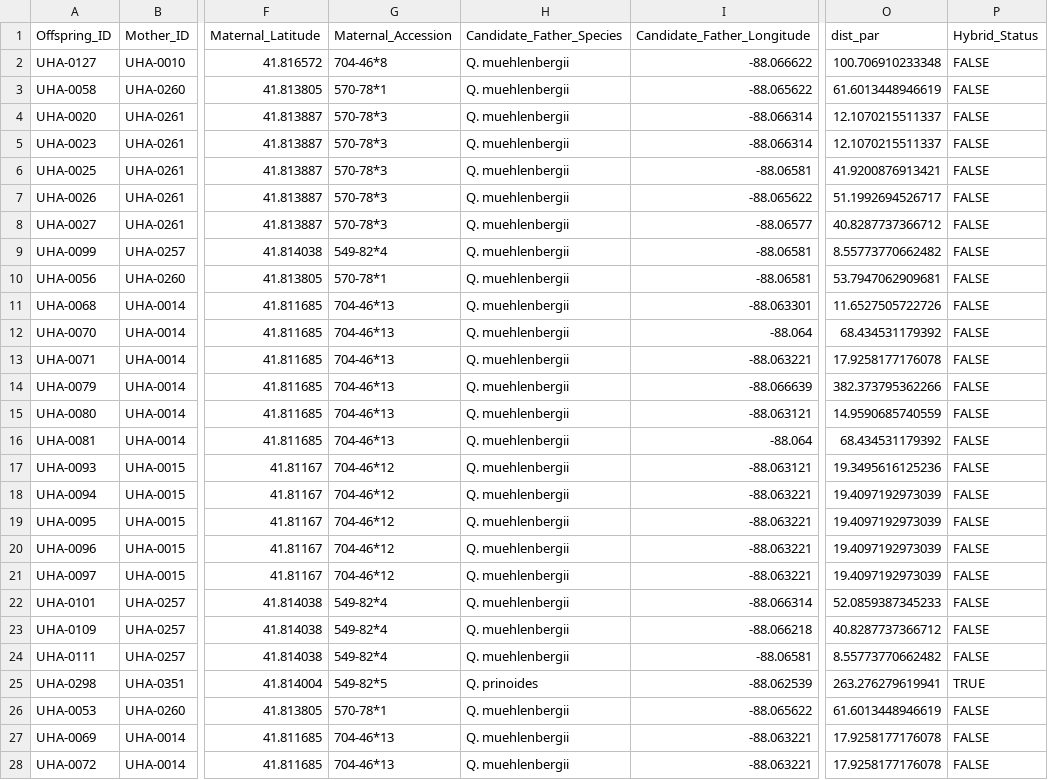
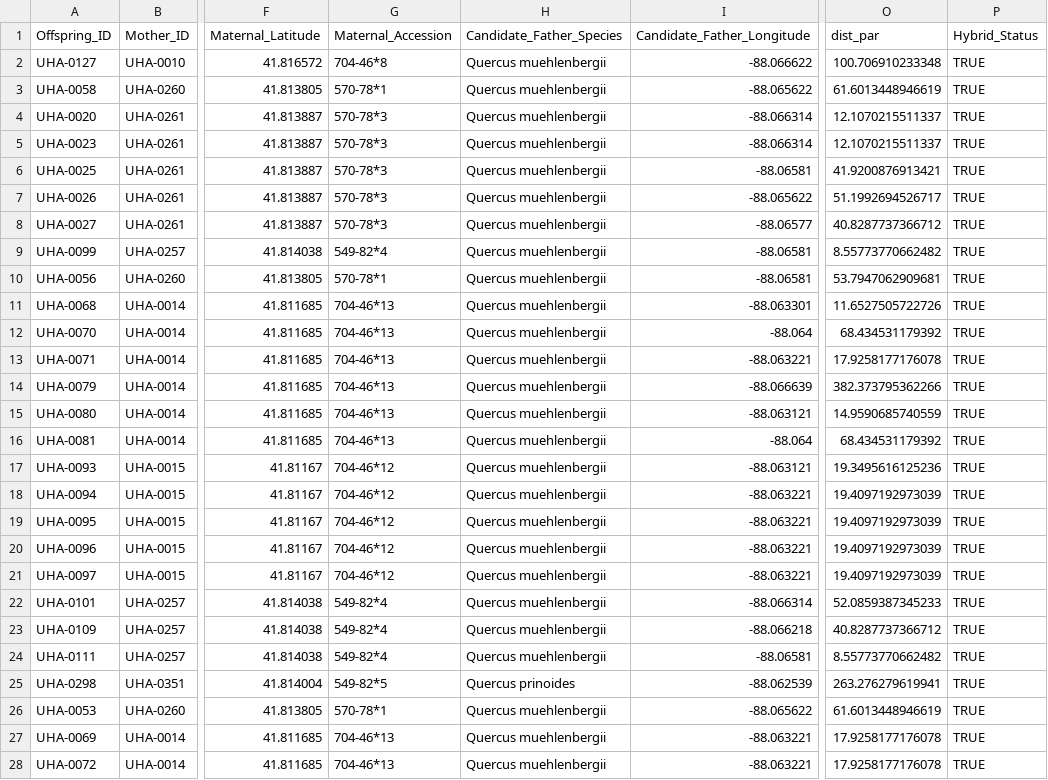
Before and after one commit to HobanLab/USBG_Hybrid_Acorns, a CSV file: Data_Files/CSV_Files/UHA_red_loci_analysis_df.csv, drawn as a sheet; only a part is shown, gaps mark what is left out; the diff covers the shown part only; the diff names each change by its address in the sheet, - before the commit and + after, or states it on an @@ line.

```diff
--- a/Data_Files/CSV_Files/UHA_red_loci_analysis_df.csv
+++ b/Data_Files/CSV_Files/UHA_red_loci_analysis_df.csv
-H2:H24 (Candidate_Father_Species): Q. muehlenbergii
+H2:H24 (Candidate_Father_Species): Quercus muehlenbergii
-P2:P24 (Hybrid_Status): FALSE
+P2:P24 (Hybrid_Status): TRUE
-H25 (Candidate_Father_Species): Q. prinoides
+H25 (Candidate_Father_Species): Quercus prinoides
-H26:H28 (Candidate_Father_Species): Q. muehlenbergii
+H26:H28 (Candidate_Father_Species): Quercus muehlenbergii
-P26:P28 (Hybrid_Status): FALSE
+P26:P28 (Hybrid_Status): TRUE
```
Also changed, not shown: 126 edited cells elsewhere in this file, Data_Files/CSV_Files/UHA_HCF_all_loci_analysis_df.csv, Data_Files/CSV_Files/UHA_all_loci_analysis_df.csv, 11 other files.
